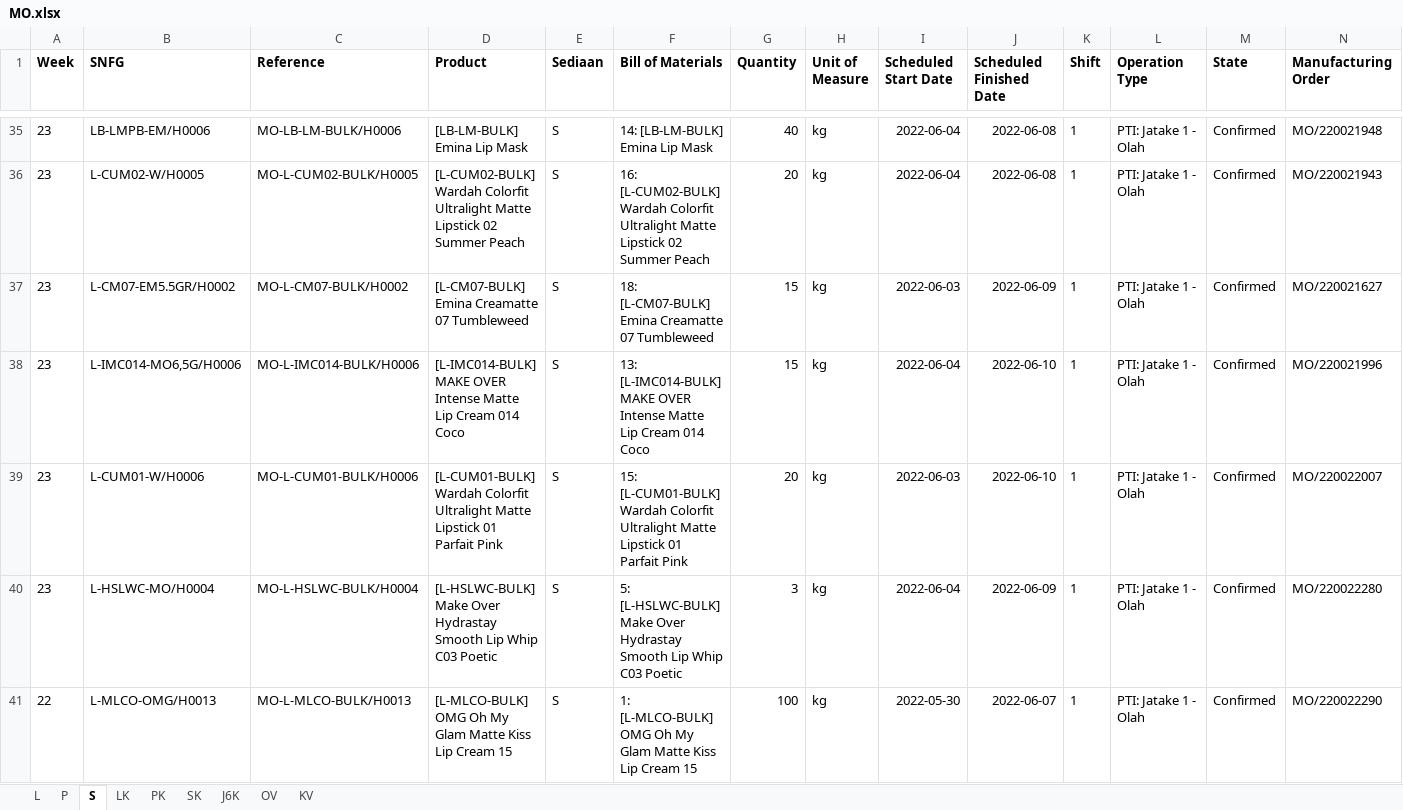
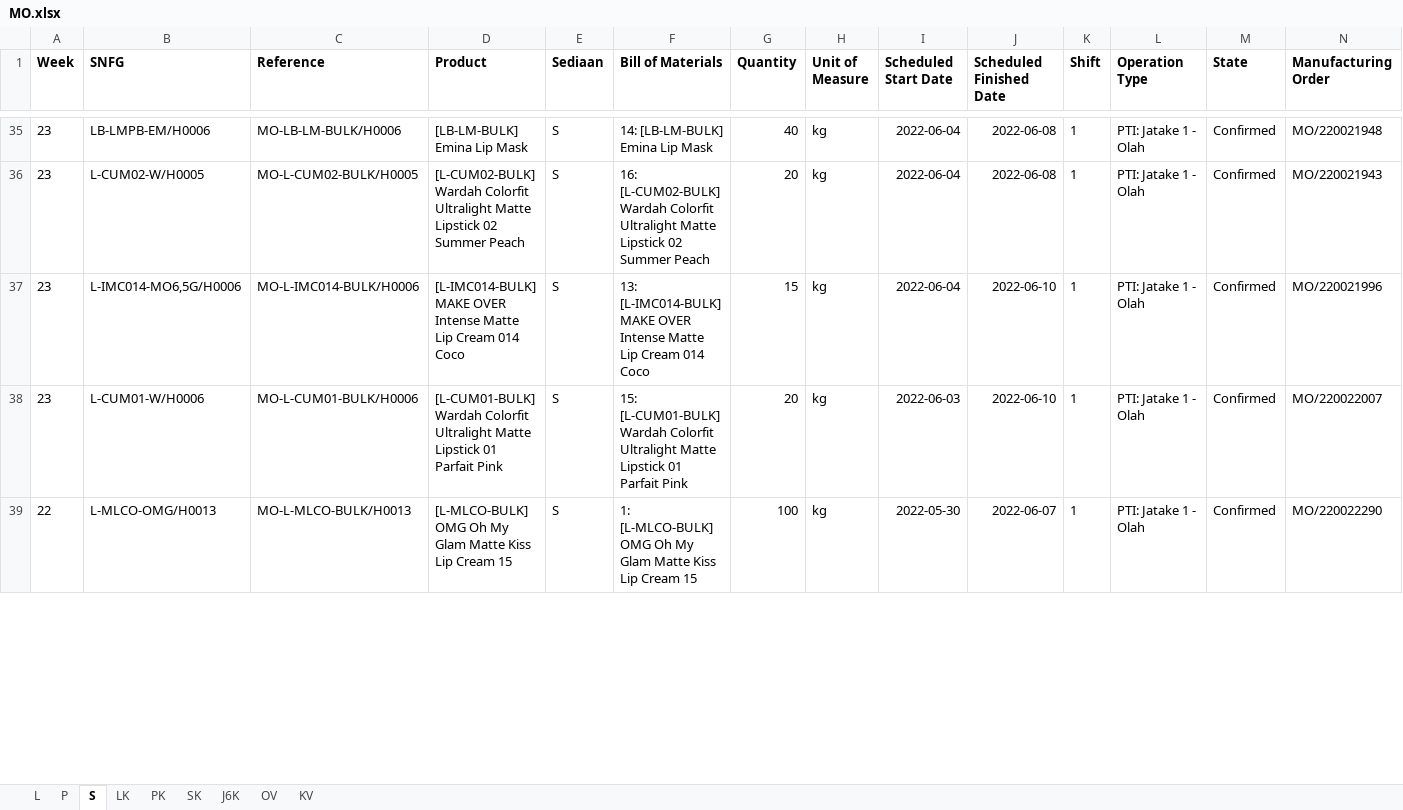
Before and after one commit to adifher/files, an Excel workbook: PARAGON/MO.xlsx, sheet S, drawn as a sheet; only a part is shown, gaps mark what is left out; values as stored, in another font and other column widths than the file's, no borders; removed rows and columns are numbered as before the commit, all else as after; the diff covers the shown part only; the diff names each change by its address in the sheet, - before the commit and + after, or states it on an @@ line.

```diff
--- a/PARAGON/MO.xlsx (sheet S)
+++ b/PARAGON/MO.xlsx (sheet S)
-row 37: 23 | L-CM07-EM5.5GR/H0002 | MO-L-CM07-BULK/H0002 | [L-CM07-BULK] Emina Creamatte 07 Tumbleweed | S | 18: [L-CM07-BULK] Emina Creamatte 07 Tumbleweed | 15 | kg | 2022-06-03 | 2022-06-09 | 1 | PTI: Jatake 1 - Olah | Confirmed | MO/220021627
-row 40: 23 | L-HSLWC-MO/H0004 | MO-L-HSLWC-BULK/H0004 | [L-HSLWC-BULK] Make Over Hydrastay Smooth Lip Whip C03 Poetic | S | 5: [L-HSLWC-BULK] Make Over Hydrastay Smooth Lip Whip C03 Poetic | 3 | kg | 2022-06-04 | 2022-06-09 | 1 | PTI: Jatake 1 - Olah | Confirmed | MO/220022280
```
Also changed, not shown: 3 added rows and 6 removed rows elsewhere in this sheet, sheet SK, sheet LK, sheet PK, sheet L, sheet OV, sheet P.
